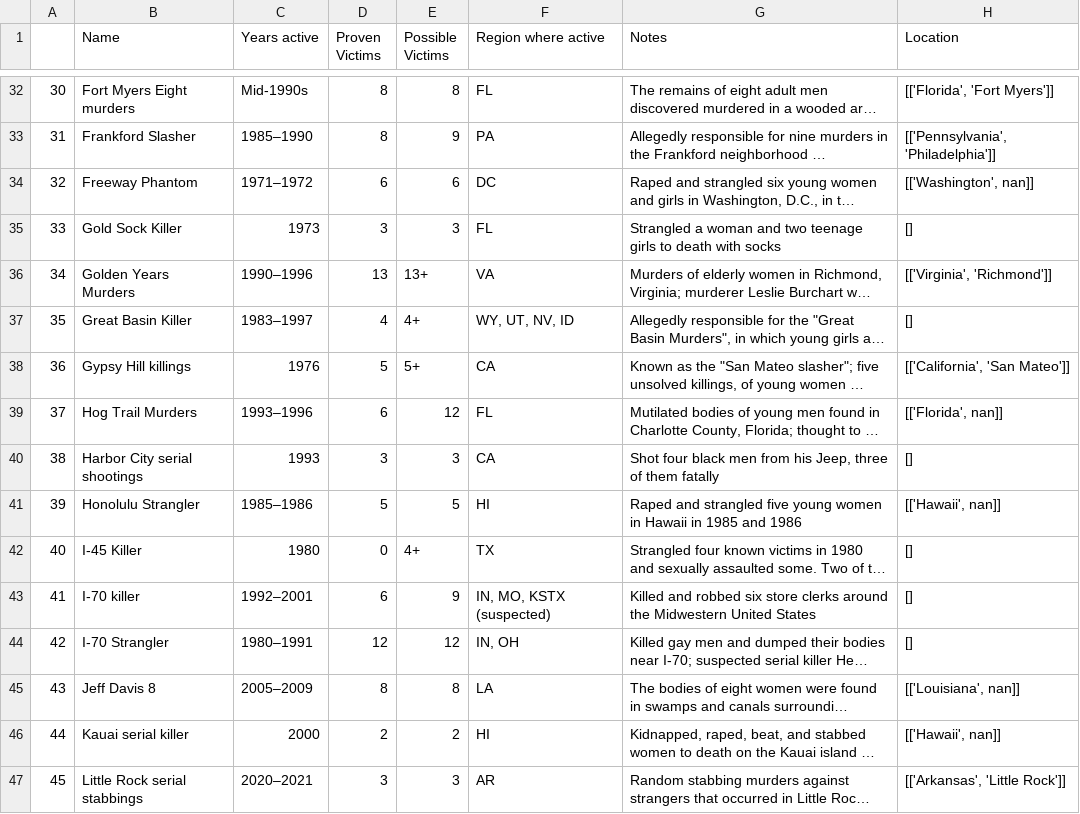
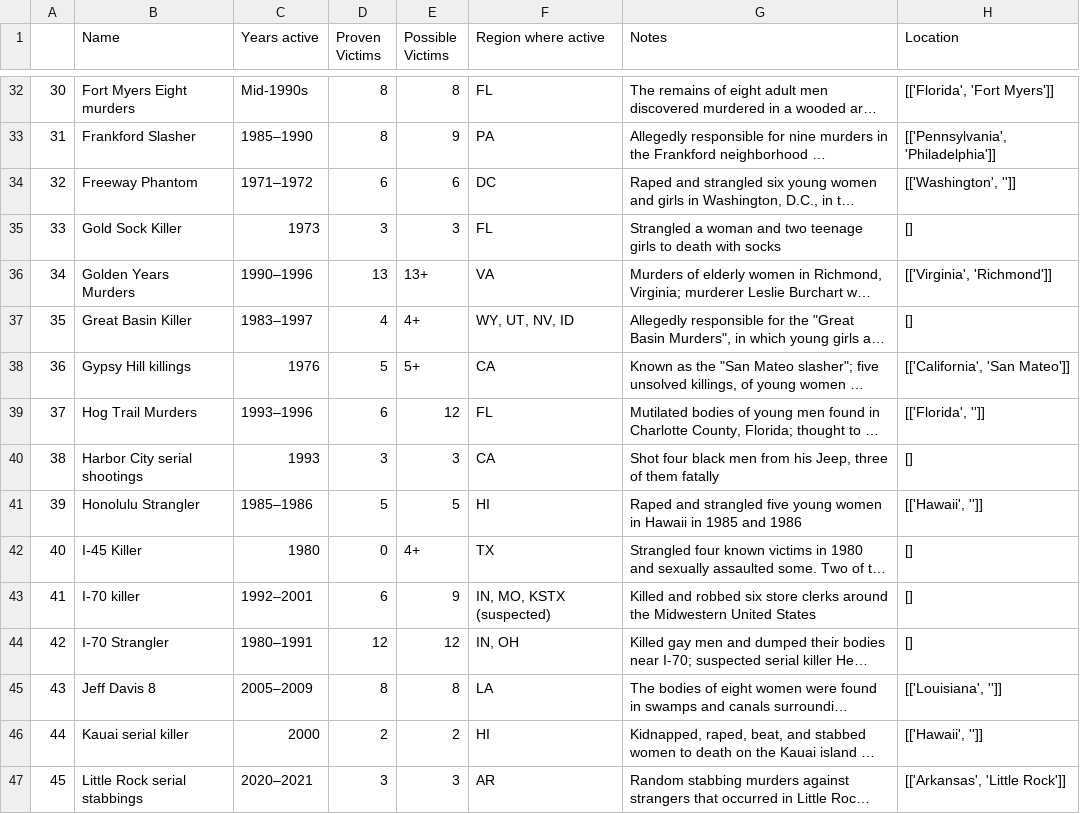
Before and after one commit to fadeeva/weird_projects, a CSV file: Serial_Killers/data/serial_killers_unidentified_LOCATION.csv, drawn as a sheet; only a part is shown, gaps mark what is left out; long unchanged cells end in …; the diff covers the shown part only; the diff names each change by its address in the sheet, - before the commit and + after, or states it on an @@ line.

```diff
--- a/Serial_Killers/data/serial_killers_unidentified_LOCATION.csv
+++ b/Serial_Killers/data/serial_killers_unidentified_LOCATION.csv
-H34 (Location): [['Washington', nan]]
+H34 (Location): [['Washington', '']]
-H39 (Location): [['Florida', nan]]
+H39 (Location): [['Florida', '']]
-H41 (Location): [['Hawaii', nan]]
+H41 (Location): [['Hawaii', '']]
-H45 (Location): [['Louisiana', nan]]
+H45 (Location): [['Louisiana', '']]
-H46 (Location): [['Hawaii', nan]]
+H46 (Location): [['Hawaii', '']]
```
Also changed, not shown: 10 edited cells elsewhere in this file, Serial_Killers/data/serial_killers_identified_LOCATION.csv, 1 other file.
